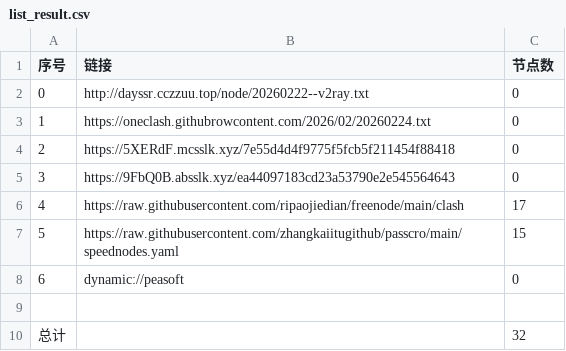
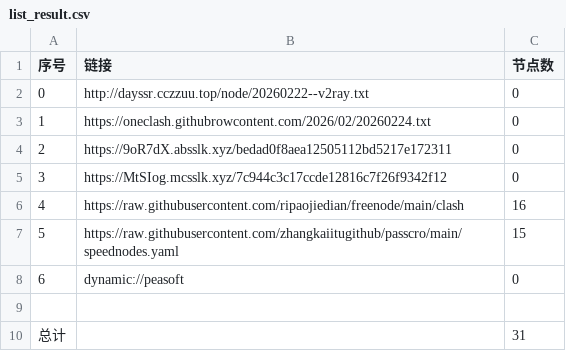
Before and after one commit to obscure1990/AutoMergePublicNodes, a CSV file: list_result.csv, drawn as a sheet.

```diff
--- a/list_result.csv
+++ b/list_result.csv
@@ -3,5 +3,5 @@
 1,https://oneclash.githubrowcontent.com/2026/02/20260224.txt,0
-2,https://5XERdF.mcsslk.xyz/7e55d4d4f9775f5fcb5f211454f88418,0
-3,https://9FbQ0B.absslk.xyz/ea44097183cd23a53790e2e545564643,0
-4,https://raw.githubusercontent.com/ripaojiedian/freenode/main/clash,17
+2,https://9oR7dX.absslk.xyz/bedad0f8aea12505112bd5217e172311,0
+3,https://MtSIog.mcsslk.xyz/7c944c3c17ccde12816c7f26f9342f12,0
+4,https://raw.githubusercontent.com/ripaojiedian/freenode/main/clash,16
 5,https://raw.githubusercontent.com/zhangkaiitugithub/passcro/main/speednodes.yaml,15
@@ -9,2 +9,2 @@
 
-总计,,32
+总计,,31
```
Also changed, not shown: 17 other files.
